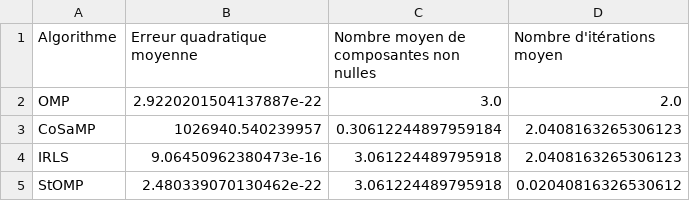
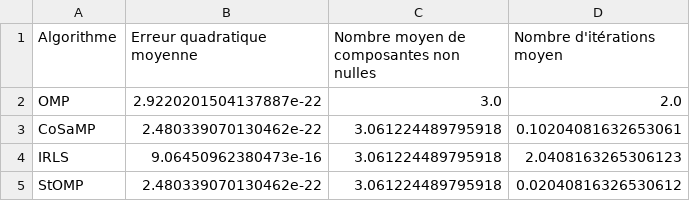
Before and after one commit to cmnemoi/cy_tech_compressive_sensing, a CSV file: comparaison.csv, drawn as a sheet.

```diff
--- a/comparaison.csv
+++ b/comparaison.csv
@@ -2,3 +2,3 @@ Algorithme,Erreur quadratique moyenne,Nombre moyen de composantes non nulles,Nom
 OMP,2.9220201504137887e-22,3.0,2.0
-CoSaMP,1026940.540239957,0.30612244897959184,2.0408163265306123
+CoSaMP,2.480339070130462e-22,3.061224489795918,0.10204081632653061
 IRLS,9.06450962380473e-16,3.061224489795918,2.0408163265306123
```
Also changed, not shown: 1 other file.
